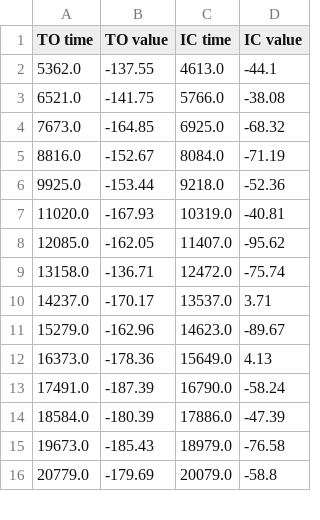
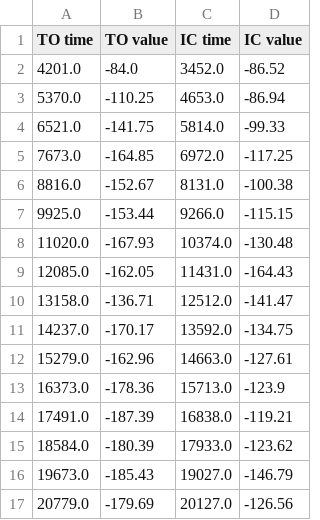
Before and after one commit to akhetovasofya/RealTimeGaitDetection, a CSV file: DataProccessing/04-14-23/Detected/daniel_slow_01_detected.csv, drawn as a sheet; only a part is shown; the diff covers the shown part only.

```diff
--- a/DataProccessing/04-14-23/Detected/daniel_slow_01_detected.csv
+++ b/DataProccessing/04-14-23/Detected/daniel_slow_01_detected.csv
@@ -1,16 +1,17 @@
 TO time,TO value,IC time,IC value
-5362.0,-137.55,4613.0,-44.1
-6521.0,-141.75,5766.0,-38.08
-7673.0,-164.85,6925.0,-68.32
-8816.0,-152.67,8084.0,-71.19
-9925.0,-153.44,9218.0,-52.36
-11020.0,-167.93,10319.0,-40.81
-12085.0,-162.05,11407.0,-95.62
-13158.0,-136.71,12472.0,-75.74
-14237.0,-170.17,13537.0,3.71
-15279.0,-162.96,14623.0,-89.67
-16373.0,-178.36,15649.0,4.13
-17491.0,-187.39,16790.0,-58.24
-18584.0,-180.39,17886.0,-47.39
-19673.0,-185.43,18979.0,-76.58
-20779.0,-179.69,20079.0,-58.8
+4201.0,-84.0,3452.0,-86.52
+5370.0,-110.25,4653.0,-86.94
+6521.0,-141.75,5814.0,-99.33
+7673.0,-164.85,6972.0,-117.25
+8816.0,-152.67,8131.0,-100.38
+9925.0,-153.44,9266.0,-115.15
+11020.0,-167.93,10374.0,-130.48
+12085.0,-162.05,11431.0,-164.43
+13158.0,-136.71,12512.0,-141.47
+14237.0,-170.17,13592.0,-134.75
+15279.0,-162.96,14663.0,-127.61
+16373.0,-178.36,15713.0,-123.9
+17491.0,-187.39,16838.0,-119.21
+18584.0,-180.39,17933.0,-123.62
+19673.0,-185.43,19027.0,-146.79
+20779.0,-179.69,20127.0,-126.56
```
Also changed, not shown: 64 edited cells elsewhere in this file, DataProccessing/04-14-23/Detected/daniel_vary_01_detected.csv, DataProccessing/04-14-23/Detected/madeleine_med_left_01_detected.csv, 45 other files.
